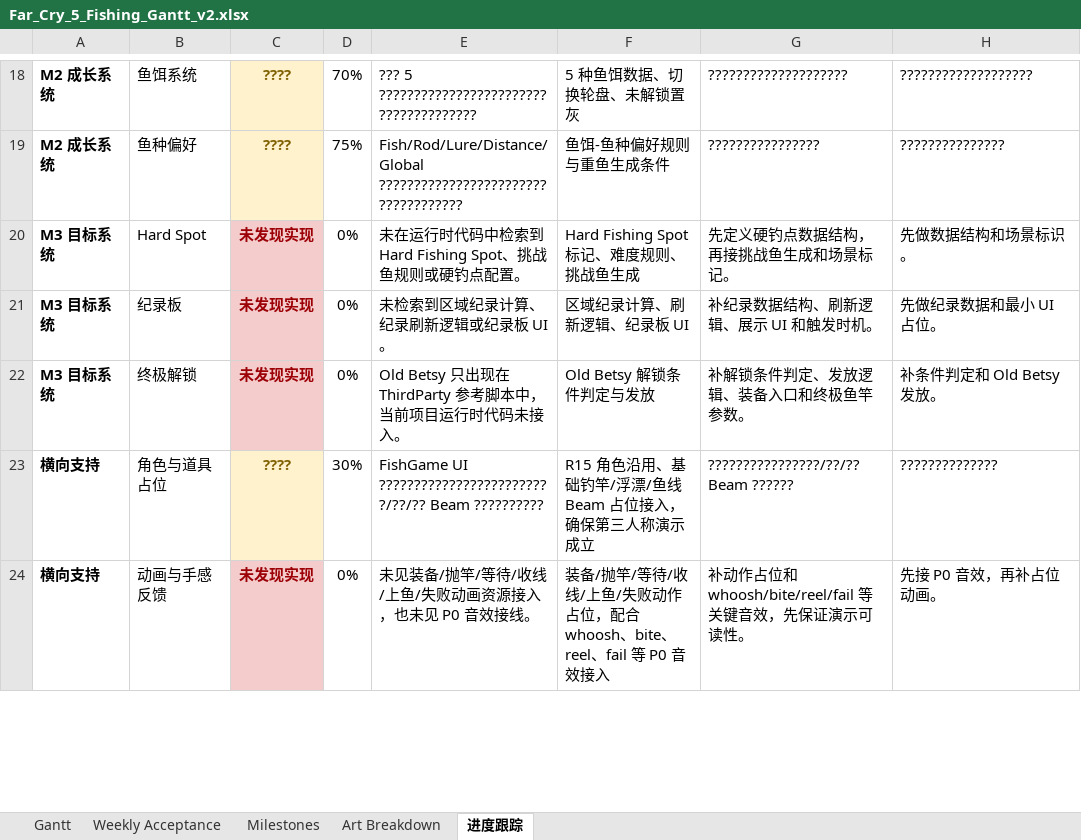
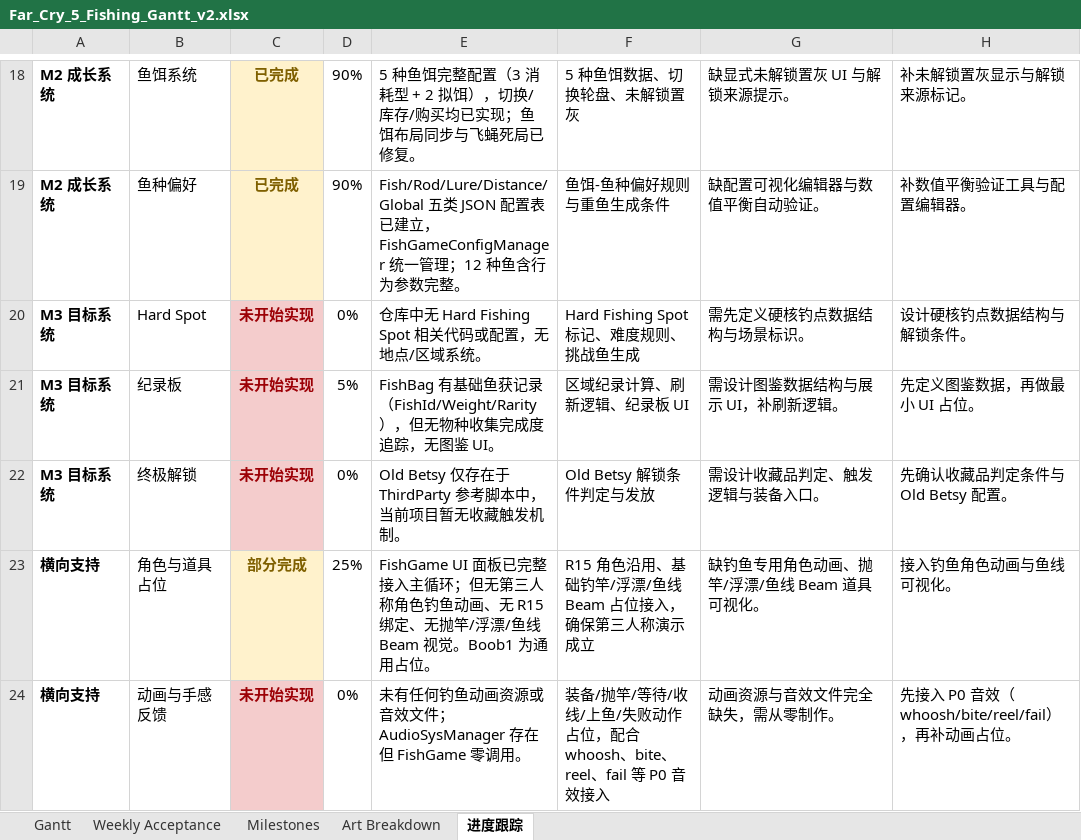
Before and after one commit to SoloGameCreater/XProject, an Excel workbook: XProject/Docs/Far_Cry_5_Fishing_Gantt_v2.xlsx, sheet 进度跟踪, drawn as a sheet; only a part is shown, gaps mark what is left out; values as stored, in another font and other column widths than the file's, no borders; the diff covers the shown part only; the diff names each change by its address in the sheet, - before the commit and + after, or states it on an @@ line.

```diff
--- a/XProject/Docs/Far_Cry_5_Fishing_Gantt_v2.xlsx (sheet 进度跟踪)
+++ b/XProject/Docs/Far_Cry_5_Fishing_Gantt_v2.xlsx (sheet 进度跟踪)
-C18:C19: ????
+C18:C19: 已完成
-D18: 70%
+D18: 90%
-E18: ??? 5 ??????????????????????????????????????
+E18: 5 种鱼饵完整配置（3 消耗型 + 2 拟饵），切换/库存/购买均已实现；鱼饵布局同步与飞蝇死局已修复。
-G18: ????????????????????
+G18: 缺显式未解锁置灰 UI 与解锁来源提示。
-H18: ???????????????????
+H18: 补未解锁置灰显示与解锁来源标记。
-D19: 75%
+D19: 90%
-E19: Fish/Rod/Lure/Distance/Global ????????????????????????????????????
+E19: Fish/Rod/Lure/Distance/Global 五类 JSON 配置表已建立，FishGameConfigManager 统一管理；12 种鱼含行为参数完整。
-G19: ????????????????
+G19: 缺配置可视化编辑器与数值平衡自动验证。
-H19: ???????????????
+H19: 补数值平衡验证工具与配置编辑器。
-C20:C22: 未发现实现
+C20:C22: 未开始实现
-E20: 未在运行时代码中检索到 Hard Fishing Spot、挑战鱼规则或硬钓点配置。
+E20: 仓库中无 Hard Fishing Spot 相关代码或配置，无地点/区域系统。
-G20: 先定义硬钓点数据结构，再接挑战鱼生成和场景标记。
+G20: 需先定义硬核钓点数据结构与场景标识。
-H20: 先做数据结构和场景标识。
+H20: 设计硬核钓点数据结构与解锁条件。
-D21: 0%
+D21: 5%
-E21: 未检索到区域纪录计算、纪录刷新逻辑或纪录板 UI。
+E21: FishBag 有基础鱼获记录（FishId/Weight/Rarity），但无物种收集完成度追踪，无图鉴 UI。
-G21: 补纪录数据结构、刷新逻辑、展示 UI 和触发时机。
+G21: 需设计图鉴数据结构与展示 UI，补刷新逻辑。
-H21: 先做纪录数据和最小 UI 占位。
+H21: 先定义图鉴数据，再做最小 UI 占位。
-E22: Old Betsy 只出现在 ThirdParty 参考脚本中，当前项目运行时代码未接入。
+E22: Old Betsy 仅存在于 ThirdParty 参考脚本中，当前项目暂无收藏触发机制。
-G22: 补解锁条件判定、发放逻辑、装备入口和终极鱼竿参数。
+G22: 需设计收藏品判定、触发逻辑与装备入口。
-H22: 补条件判定和 Old Betsy 发放。
+H22: 先确认收藏品判定条件与 Old Betsy 配置。
-C23: ????
+C23: 部分完成
-D23: 30%
+D23: 25%
-E23: FishGame UI ?????????????????????????/??/?? Beam ??????????
+E23: FishGame UI 面板已完整接入主循环；但无第三人称角色钓鱼动画、无 R15 绑定、无抛竿/浮漂/鱼线 Beam 视觉。Boob1 为通用占位。
-G23: ????????????????/??/?? Beam ??????
+G23: 缺钓鱼专用角色动画、抛竿/浮漂/鱼线 Beam 道具可视化。
-H23: ??????????????
+H23: 接入钓鱼角色动画与鱼线可视化。
-C24: 未发现实现
+C24: 未开始实现
-E24: 未见装备/抛竿/等待/收线/上鱼/失败动画资源接入，也未见 P0 音效接线。
+E24: 未有任何钓鱼动画资源或音效文件；AudioSysManager 存在但 FishGame 零调用。
-G24: 补动作占位和 whoosh/bite/reel/fail 等关键音效，先保证演示可读性。
+G24: 动画资源与音效文件完全缺失，需从零制作。
-H24: 先接 P0 音效，再补占位动画。
+H24: 先接入 P0 音效（whoosh/bite/reel/fail），再补动画占位。
```
Also changed, not shown: 52 edited cells elsewhere in this sheet, sheet Gantt.
